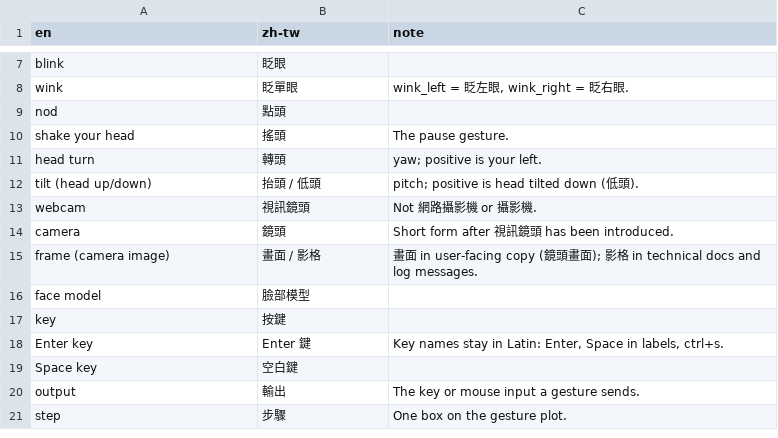
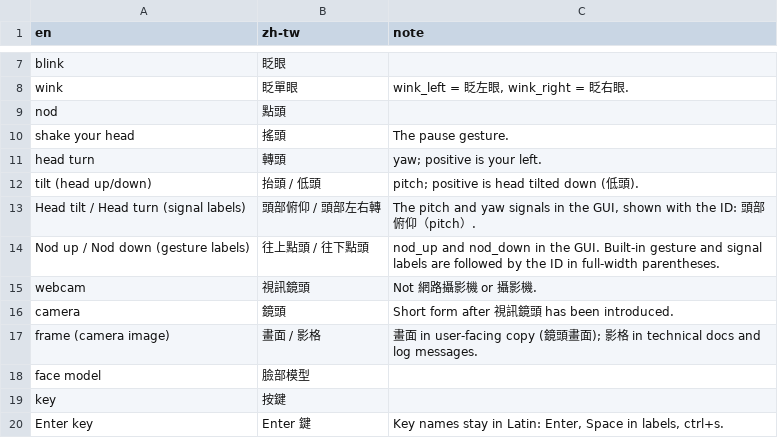
Before and after one commit to lulalala/visual-novel-eye-controller, a TSV file: docs/i18n/glossary.zh-TW.tsv, drawn as a sheet; only a part is shown, gaps mark what is left out; the shorter side is filled out with more unchanged rows; the diff names each change by its address in the sheet, - before the commit and + after, or states it on an @@ line.

```diff
--- a/docs/i18n/glossary.zh-TW.tsv
+++ b/docs/i18n/glossary.zh-TW.tsv
+row 13: Head tilt / Head turn (signal labels) | 頭部俯仰 / 頭部左右轉 | The pitch and yaw signals in the GUI, shown with the ID: 頭部俯仰（pitch）.
+row 14: Nod up / Nod down (gesture labels) | 往上點頭 / 往下點頭 | nod_up and nod_down in the GUI. Built-in gesture and signal labels are followed by the ID in full-width parentheses.
```
Also changed, not shown: docs/i18n/glossary.ja.tsv, 21 other files.
